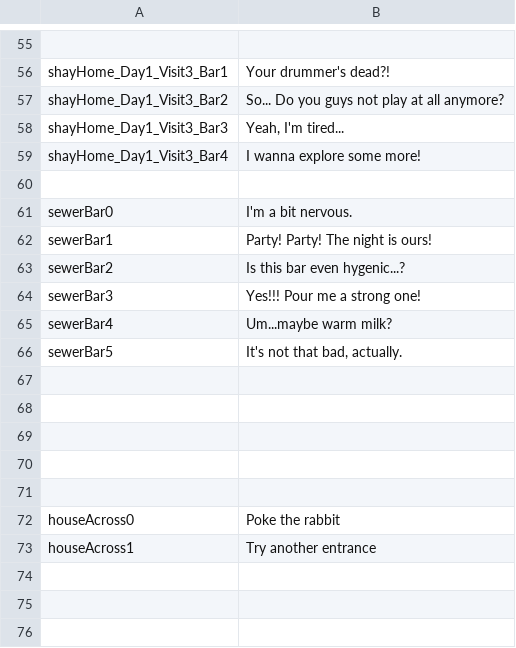
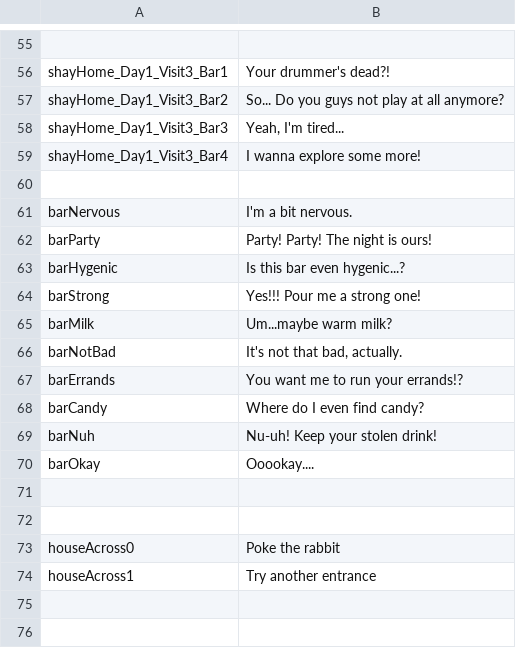
Before and after one commit to kazak29/Spooktober_2026_GameJam, a CSV file: datafiles/ui.csv, drawn as a sheet; only a part is shown, gaps mark what is left out; the shorter side is filled out with more unchanged rows.

```diff
--- a/datafiles/ui.csv
+++ b/datafiles/ui.csv
@@ -60,11 +60,12 @@ shayHome_Day1_Visit3_Bar4,I wanna explore some more!
 ,
-sewerBar0,I'm a bit nervous.
-sewerBar1,Party! Party! The night is ours!
-sewerBar2,Is this bar even hygenic...?
-sewerBar3,Yes!!! Pour me a strong one!
-sewerBar4,Um...maybe warm milk?
-sewerBar5,"It's not that bad, actually."
-,
-,
-,
+barNervous,I'm a bit nervous.
+barParty,Party! Party! The night is ours!
+barHygenic,Is this bar even hygenic...?
+barStrong,Yes!!! Pour me a strong one!
+barMilk,Um...maybe warm milk?
+barNotBad,"It's not that bad, actually."
+barErrands,You want me to run your errands!?
+barCandy,Where do I even find candy?
+barNuh,Nu-uh! Keep your stolen drink!
+barOkay,Ooookay....
 ,
```
Also changed, not shown: datafiles/lines.csv, 8 other files.
